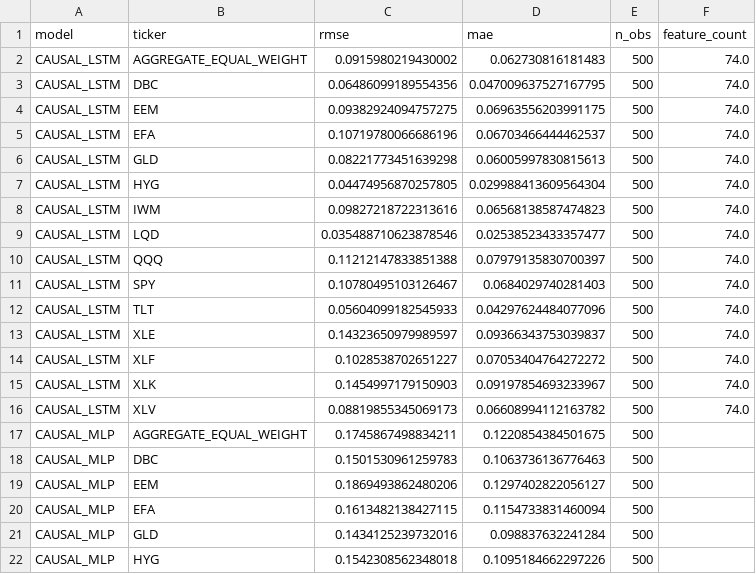
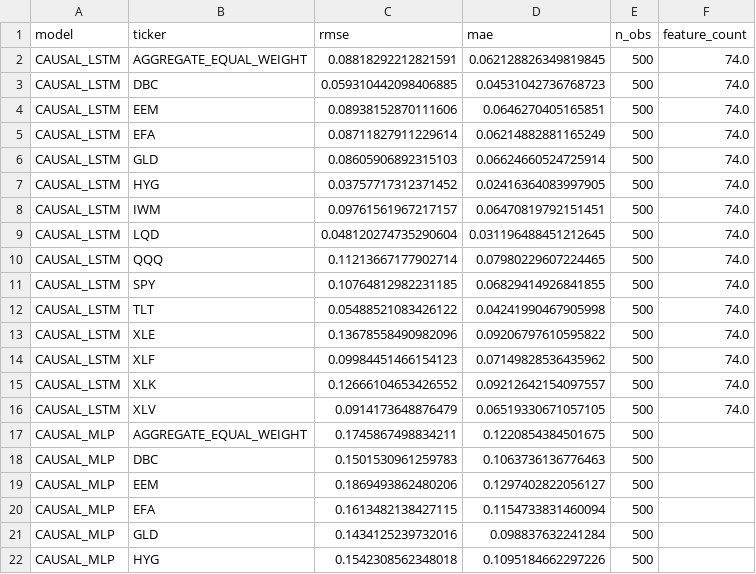
Before and after one commit to stevearchuleta/riskml-capstone, a CSV file: reports/tables/notebook04_causal_rmse_mae.csv, drawn as a sheet; only a part is shown.

```diff
--- a/reports/tables/notebook04_causal_rmse_mae.csv
+++ b/reports/tables/notebook04_causal_rmse_mae.csv
@@ -1,17 +1,17 @@
 model,ticker,rmse,mae,n_obs,feature_count
-CAUSAL_LSTM,AGGREGATE_EQUAL_WEIGHT,0.0915980219430002,0.062730816181483,500,74.0
-CAUSAL_LSTM,DBC,0.06486099189554356,0.047009637527167795,500,74.0
-CAUSAL_LSTM,EEM,0.09382924094757275,0.06963556203991175,500,74.0
-CAUSAL_LSTM,EFA,0.10719780066686196,0.06703466444462537,500,74.0
-CAUSAL_LSTM,GLD,0.08221773451639298,0.06005997830815613,500,74.0
-CAUSAL_LSTM,HYG,0.04474956870257805,0.029988413609564304,500,74.0
-CAUSAL_LSTM,IWM,0.09827218722313616,0.06568138587474823,500,74.0
-CAUSAL_LSTM,LQD,0.035488710623878546,0.02538523433357477,500,74.0
-CAUSAL_LSTM,QQQ,0.11212147833851388,0.07979135830700397,500,74.0
-CAUSAL_LSTM,SPY,0.10780495103126467,0.0684029740281403,500,74.0
-CAUSAL_LSTM,TLT,0.05604099182545933,0.04297624484077096,500,74.0
-CAUSAL_LSTM,XLE,0.14323650979989597,0.09366343753039837,500,74.0
-CAUSAL_LSTM,XLF,0.1028538702651227,0.07053404764272272,500,74.0
-CAUSAL_LSTM,XLK,0.1454997179150903,0.09197854693233967,500,74.0
-CAUSAL_LSTM,XLV,0.08819855345069173,0.06608994112163782,500,74.0
+CAUSAL_LSTM,AGGREGATE_EQUAL_WEIGHT,0.08818292212821591,0.062128826349819845,500,74.0
+CAUSAL_LSTM,DBC,0.059310442098406885,0.04531042736768723,500,74.0
+CAUSAL_LSTM,EEM,0.08938152870111606,0.0646270405165851,500,74.0
+CAUSAL_LSTM,EFA,0.08711827911229614,0.06214882881165249,500,74.0
+CAUSAL_LSTM,GLD,0.08605906892315103,0.06624660524725914,500,74.0
+CAUSAL_LSTM,HYG,0.03757717312371452,0.02416364083997905,500,74.0
+CAUSAL_LSTM,IWM,0.09761561967217157,0.06470819792151451,500,74.0
+CAUSAL_LSTM,LQD,0.048120274735290604,0.031196488451212645,500,74.0
+CAUSAL_LSTM,QQQ,0.11213667177902714,0.07980229607224465,500,74.0
+CAUSAL_LSTM,SPY,0.10764812982231185,0.06829414926841855,500,74.0
+CAUSAL_LSTM,TLT,0.05488521083426122,0.04241990467905998,500,74.0
+CAUSAL_LSTM,XLE,0.13678558490982096,0.09206797610595822,500,74.0
+CAUSAL_LSTM,XLF,0.09984451466154123,0.07149828536435962,500,74.0
+CAUSAL_LSTM,XLK,0.12666104653426552,0.09212642154097557,500,74.0
+CAUSAL_LSTM,XLV,0.0914173648876479,0.06519330671057105,500,74.0
 CAUSAL_MLP,AGGREGATE_EQUAL_WEIGHT,0.1745867498834211,0.1220854384501675,500,
```
Also changed, not shown: reports/tables/notebook04_artifact_manifest.csv.
